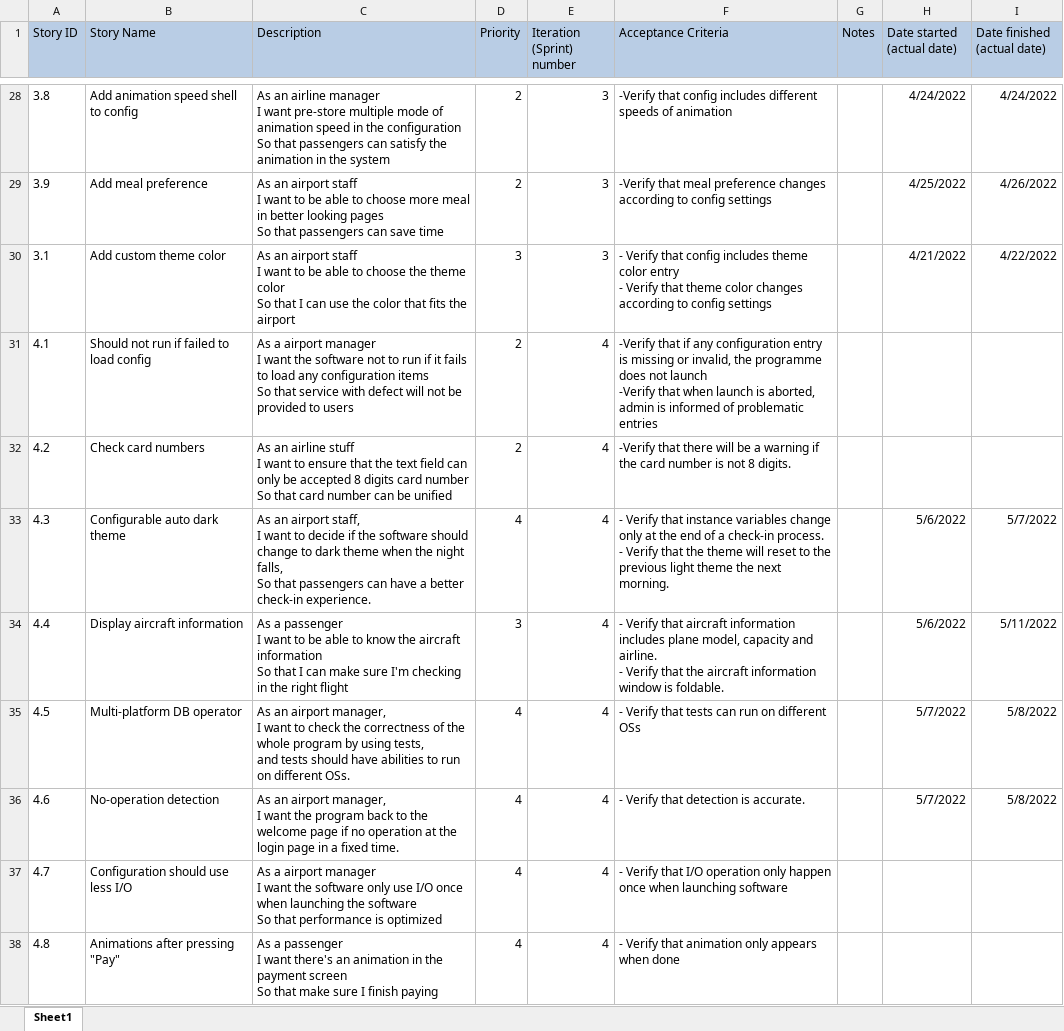
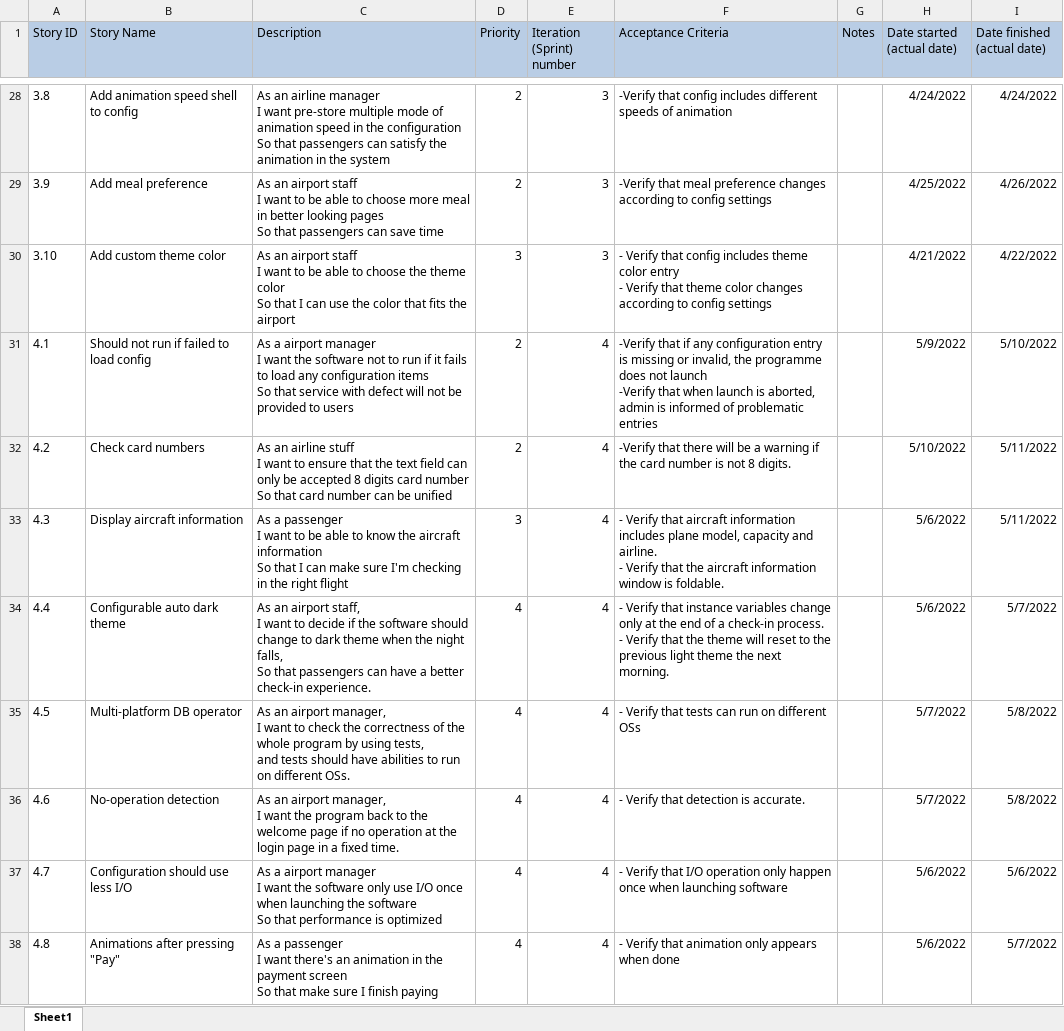
Before and after one commit to JerryZhangZZY/EBU6304-2021-Software-Engineering-Group-111, an Excel workbook: Docs/product backlog.xlsx, sheet Sheet1, drawn as a sheet; only a part is shown, gaps mark what is left out; values as stored, in another font and other column widths than the file's, no borders; ↵ is a line break in a cell; the diff names each change by its address in the sheet, - before the commit and + after, or states it on an @@ line.

```diff
--- a/Docs/product backlog.xlsx (sheet Sheet1)
+++ b/Docs/product backlog.xlsx (sheet Sheet1)
-A30 (Story ID): 3.1
+A30 (Story ID): 3.10
-H31 (Date started (actual date)): (empty)
+H31 (Date started (actual date)): 5/9/2022
-I31 (Date finished (actual date)): (empty)
+I31 (Date finished (actual date)): 5/10/2022
-H32 (Date started (actual date)): (empty)
+H32 (Date started (actual date)): 5/10/2022
-I32 (Date finished (actual date)): (empty)
+I32 (Date finished (actual date)): 5/11/2022
-B33 (Story Name): Configurable auto dark theme
+B33 (Story Name): Display aircraft information
-C33 (Description): As an airport staff, ↵ I want to decide if the software should change to dark theme when the night falls, ↵ So that passengers can have a better check-in experience.
+C33 (Description): As a passenger ↵ I want to be able to know the aircraft information ↵ So that I can make sure I'm checking in the right flight
-D33 (Priority): 4
+D33 (Priority): 3
-F33 (Acceptance Criteria): …Verify that instance variables change only at the end of a check-in process. ↵ - Verify that the theme will reset to the previous light theme the next morning.
+F33 (Acceptance Criteria): …Verify that aircraft information includes plane model, capacity and airline. ↵ - Verify that the aircraft information window is foldable.
-I33 (Date finished (actual date)): 5/7/2022
+I33 (Date finished (actual date)): 5/11/2022
-B34 (Story Name): Display aircraft information
+B34 (Story Name): Configurable auto dark theme
-C34 (Description): As a passenger ↵ I want to be able to know the aircraft information ↵ So that I can make sure I'm checking in the right flight
+C34 (Description): As an airport staff, ↵ I want to decide if the software should change to dark theme when the night falls, ↵ So that passengers can have a better check-in experience.
-D34 (Priority): 3
+D34 (Priority): 4
-F34 (Acceptance Criteria): …Verify that aircraft information includes plane model, capacity and airline. ↵ - Verify that the aircraft information window is foldable.
+F34 (Acceptance Criteria): …Verify that instance variables change only at the end of a check-in process. ↵ - Verify that the theme will reset to the previous light theme the next morning.
-I34 (Date finished (actual date)): 5/11/2022
+I34 (Date finished (actual date)): 5/7/2022
-H37:H38 (Date started (actual date)): (empty)
+H37:H38 (Date started (actual date)): 5/6/2022
-I37 (Date finished (actual date)): (empty)
+I37 (Date finished (actual date)): 5/6/2022
-I38 (Date finished (actual date)): (empty)
+I38 (Date finished (actual date)): 5/7/2022
```
Also changed, not shown: 6 other files.
